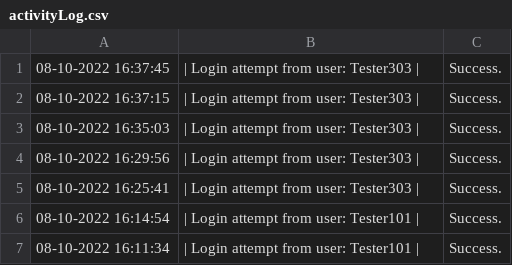
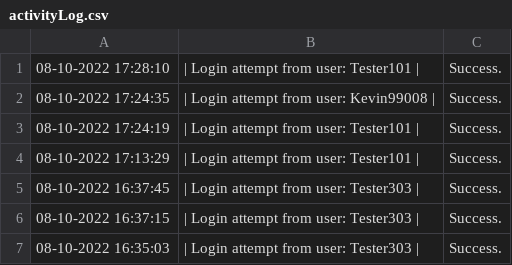
Before and after one commit to 4ura7ic/copecodeclone, a CSV file: data/activityLog.csv, drawn as a sheet; only a part is shown; the shorter side is filled out with more unchanged rows; the diff names each change by its address in the sheet, - before the commit and + after, or states it on an @@ line.

```diff
--- a/data/activityLog.csv
+++ b/data/activityLog.csv
+row 1: 08-10-2022 17:28:10 | | Login attempt from user: Tester101 | | Success.
+row 2: 08-10-2022 17:24:35 | | Login attempt from user: Kevin99008 | | Success.
+row 3: 08-10-2022 17:24:19 | | Login attempt from user: Tester101 | | Success.
+row 4: 08-10-2022 17:13:29 | | Login attempt from user: Tester101 | | Success.
```
Also changed, not shown: 3 other files.
